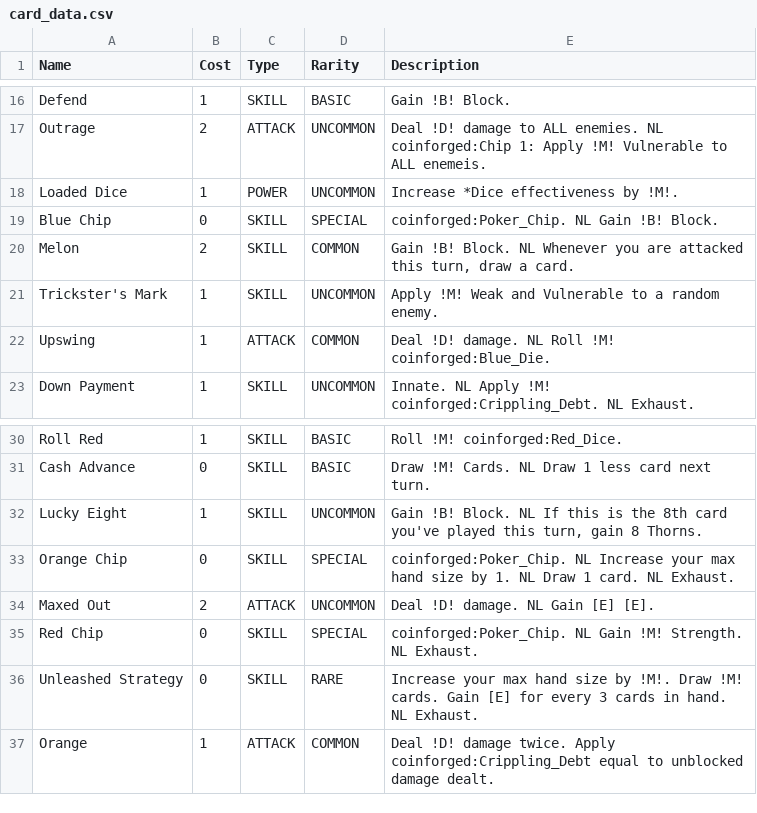
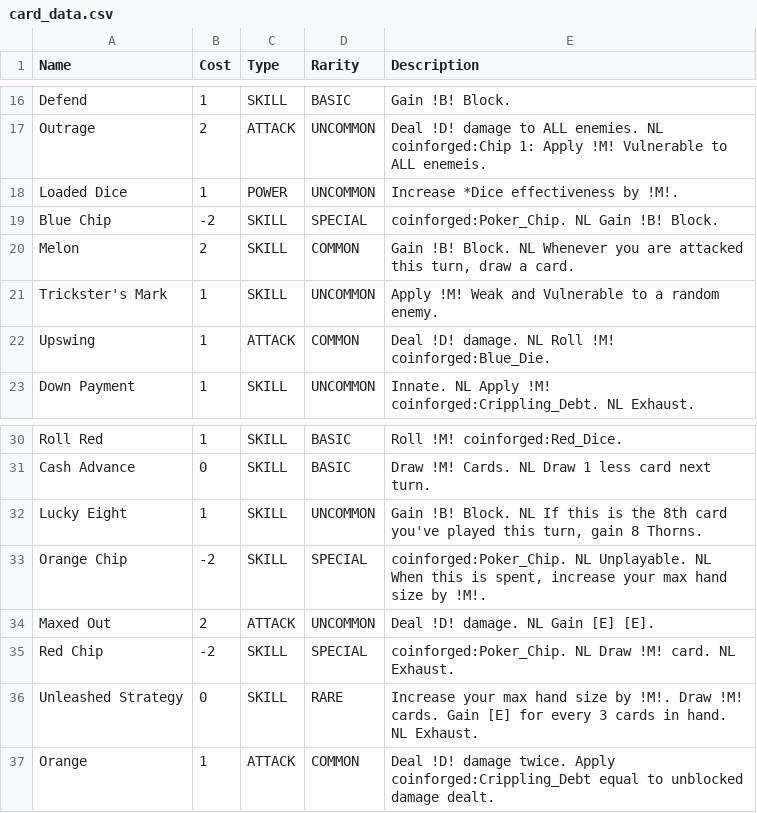
Before and after one commit to Ind-E/TheCoinforgedMod, a CSV file: card_data.csv, drawn as a sheet; only a part is shown, gaps mark what is left out.

Commit message:
reworked chips

```diff
--- a/card_data.csv
+++ b/card_data.csv
@@ -18,3 +18,3 @@ Outrage,2,ATTACK,UNCOMMON,"Deal !D! damage to ALL enemies. NL coinforged:Chip 1:
 Loaded Dice,1,POWER,UNCOMMON,"Increase *Dice effectiveness by !M!."
-Blue Chip,0,SKILL,SPECIAL,"coinforged:Poker_Chip. NL Gain !B! Block."
+Blue Chip,-2,SKILL,SPECIAL,"coinforged:Poker_Chip. NL Gain !B! Block."
 Melon,2,SKILL,COMMON,"Gain !B! Block. NL Whenever you are attacked this turn, draw a card."
@@ -32,5 +32,5 @@ Cash Advance,0,SKILL,BASIC,"Draw !M! Cards. NL Draw 1 less card next turn."
 Lucky Eight,1,SKILL,UNCOMMON,"Gain !B! Block. NL If this is the 8th card you've played this turn, gain 8 Thorns."
-Orange Chip,0,SKILL,SPECIAL,"coinforged:Poker_Chip. NL Increase your max hand size by 1. NL Draw 1 card. NL Exhaust."
+Orange Chip,-2,SKILL,SPECIAL,"coinforged:Poker_Chip. NL Unplayable. NL When this is spent, increase your max hand size by !M!."
 Maxed Out,2,ATTACK,UNCOMMON,"Deal !D! damage. NL Gain [E] [E]."
-Red Chip,0,SKILL,SPECIAL,"coinforged:Poker_Chip. NL Gain !M! Strength. NL Exhaust."
+Red Chip,-2,SKILL,SPECIAL,"coinforged:Poker_Chip. NL Draw !M! card. NL Exhaust."
 Unleashed Strategy,0,SKILL,RARE,"Increase your max hand size by !M!. Draw !M! cards. Gain [E]  for every 3 cards in hand. NL Exhaust."
```
Also changed, not shown: 6 other files.
